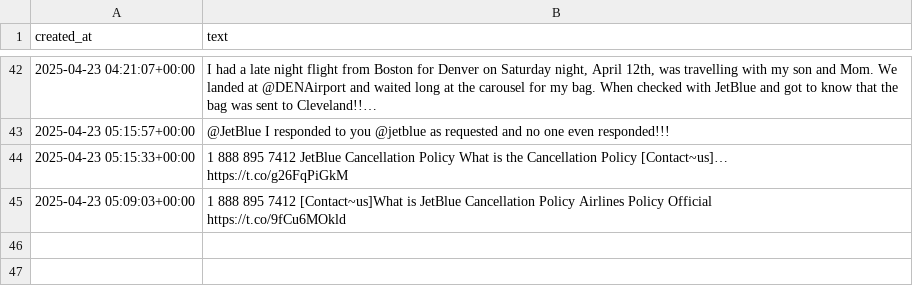
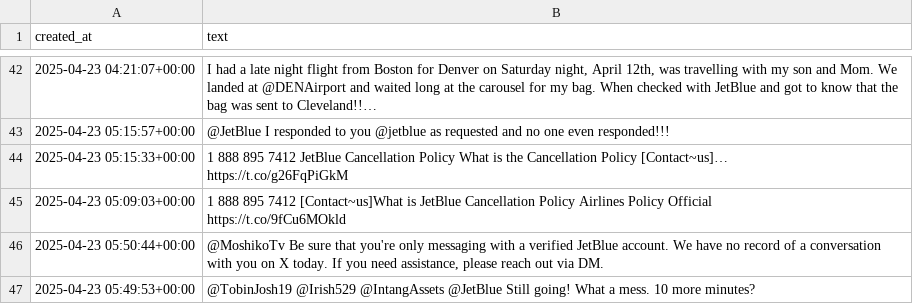
Before and after one commit to RajiniBoini/Airlines_sa_Data, a CSV file: jetblue_tweets.csv, drawn as a sheet; only a part is shown, gaps mark what is left out.

```diff
--- a/jetblue_tweets.csv
+++ b/jetblue_tweets.csv
@@ -103 +103,3 @@ https://t.co/g26FqPiGkM"
 https://t.co/9fCu6MOkld"
+2025-04-23 05:50:44+00:00,"@MoshikoTv Be sure that you're only messaging with a verified JetBlue account. We have no record of a conversation with you on X today.  If you need assistance, please reach out via DM."
+2025-04-23 05:49:53+00:00,@TobinJosh19 @Irish529 @IntangAssets @JetBlue Still going!  What a mess. 10 more minutes?
```
